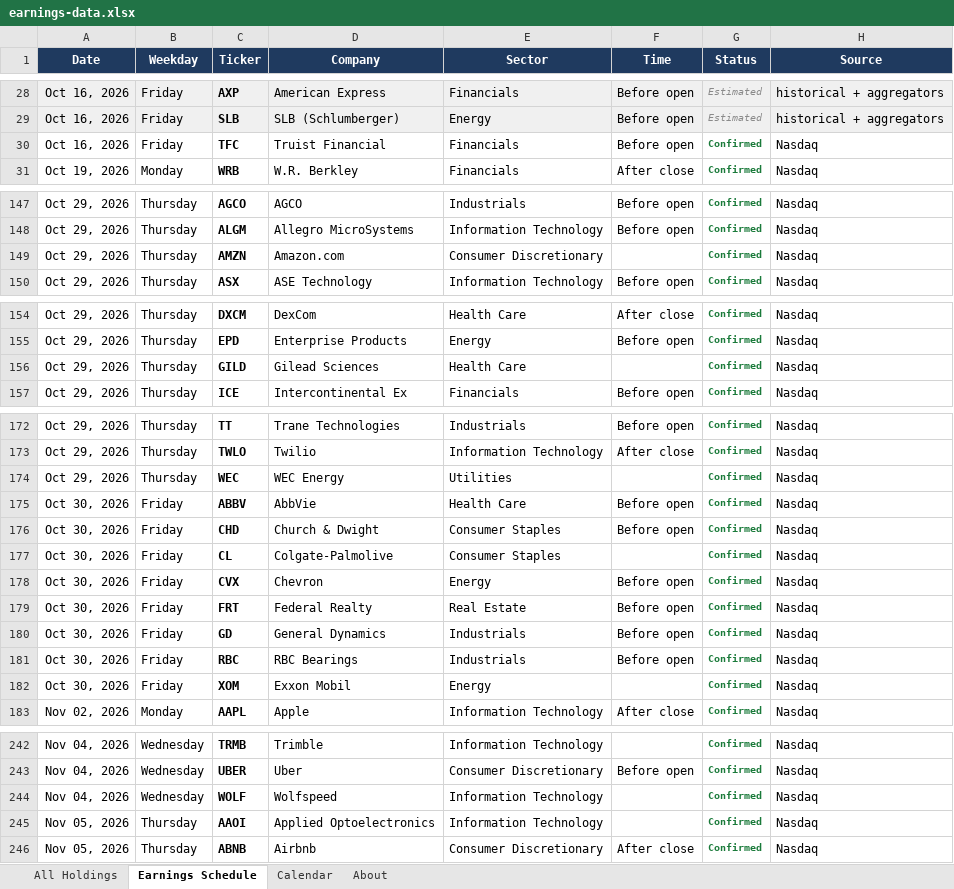
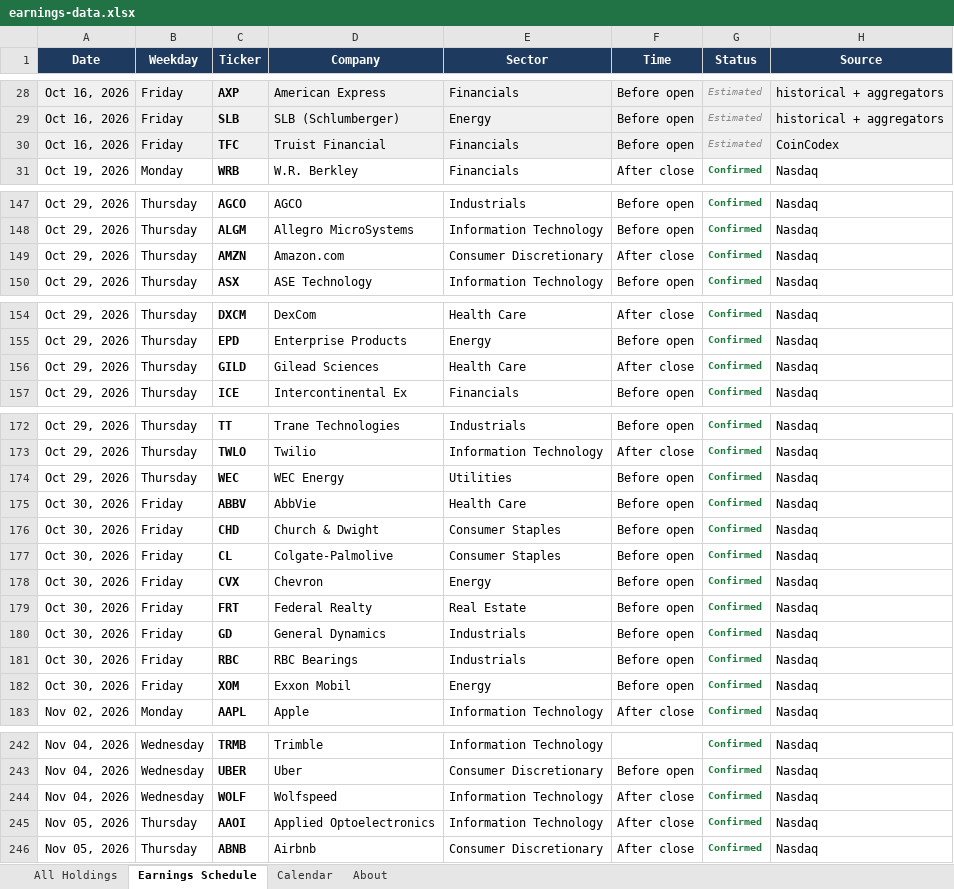
Before and after one commit to alexpkatz/earnings-calendar, an Excel workbook: earnings-data.xlsx, sheet Earnings Schedule, drawn as a sheet; only a part is shown, gaps mark what is left out; values as stored, in another font and other column widths than the file's, no borders; the diff covers the shown part only; the diff names each change by its address in the sheet, - before the commit and + after, or states it on an @@ line.

```diff
--- a/earnings-data.xlsx (sheet Earnings Schedule)
+++ b/earnings-data.xlsx (sheet Earnings Schedule)
-A30:H30 fill: none
+A30:H30 fill: #F0F0F0
-G30 (Status): Confirmed
+G30 (Status): Estimated
@@ G30 bold: on → off, italic: off → on, text colour: #1A7A3A → #8A8A8A @@
-H30 (Source): Nasdaq
+H30 (Source): CoinCodex
-F149 (Time): (empty)
+F149 (Time): After close
-F156 (Time): (empty)
+F156 (Time): After close
-F174 (Time): (empty)
+F174 (Time): Before open
-F177 (Time): (empty)
+F177 (Time): Before open
-F182 (Time): (empty)
+F182 (Time): Before open
-F244:F245 (Time): (empty)
+F244:F245 (Time): After close
```
Also changed, not shown: 2 edited cells elsewhere in this sheet, sheet All Holdings, sheet About, 1 other file.
